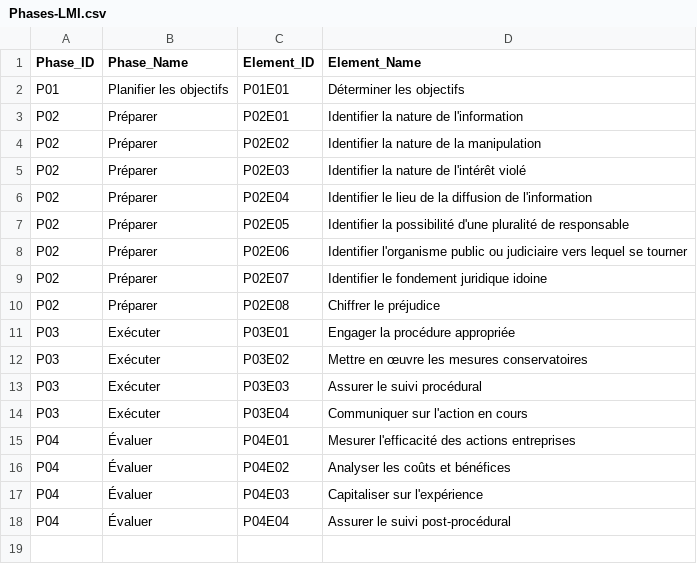
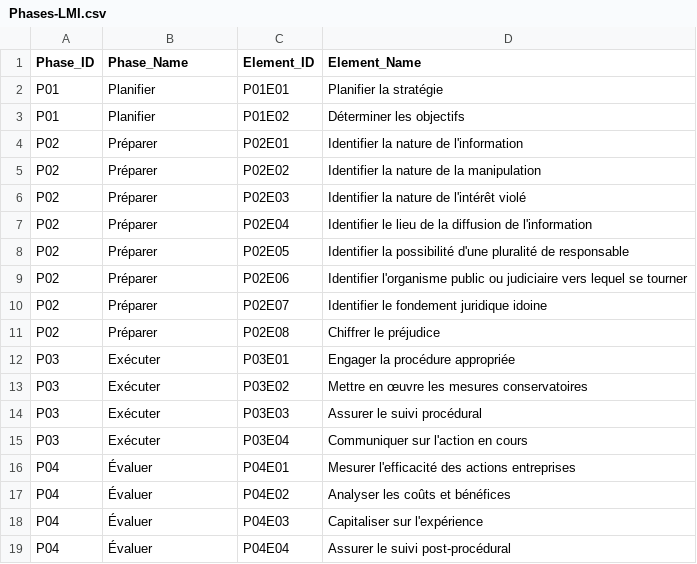
Before and after one commit to NormaProject/LMI-Framework, a CSV file: Phases-LMI.csv, drawn as a sheet.

Commit message:
Update Phases-LMI.csv

```diff
--- a/Phases-LMI.csv
+++ b/Phases-LMI.csv
@@ -1,3 +1,4 @@
 Phase_ID,Phase_Name,Element_ID,Element_Name
-P01,Planifier les objectifs,P01E01,Déterminer les objectifs
+P01,Planifier,P01E01,Planifier la stratégie
+P01,Planifier,P01E02,Déterminer les objectifs
 P02,Préparer,P02E01,Identifier la nature de l'information
```
